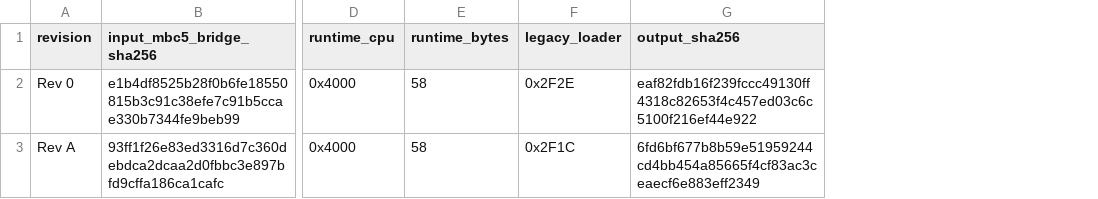
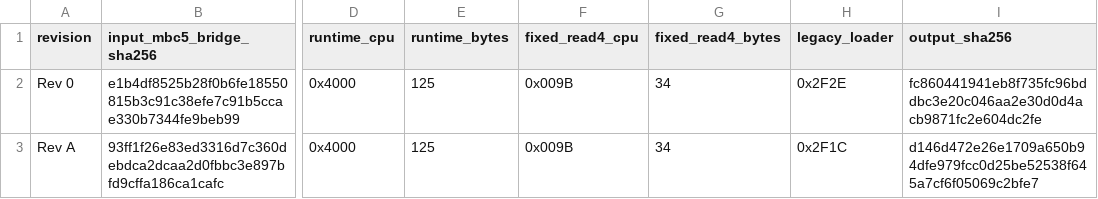
Before and after one commit to SakuraiTsubaki/GREEN, a CSV file: research/species-runtime-baselines.csv, drawn as a sheet; only a part is shown, gaps mark what is left out; addresses are those after the commit; the diff names each change by its address in the sheet, - before the commit and + after, or states it on an @@ line.

Commit message:
Resolve expanded species through MBC5 index

```diff
--- a/research/species-runtime-baselines.csv
+++ b/research/species-runtime-baselines.csv
+column F (fixed_read4_cpu), rows 2-3: 0x009B | 0x009B
+column G (fixed_read4_bytes), rows 2-3: 34 | 34
-E2:E3 (runtime_bytes): 58
+E2:E3 (runtime_bytes): 125
-I2 (output_sha256): eaf82fdb16f239fccc49130ff4318c82653f4c457ed03c6c5100f216ef44e922
+I2 (output_sha256): fc860441941eb8f735fc96bddbc3e20c046aa2e30d0d4acb9871fc2e604dc2fe
-I3 (output_sha256): 6fd6bf677b8b59e51959244cd4bb454a85665f4cf83ac3ceaecf6e883eff2349
+I3 (output_sha256): d146d472e26e1709a650b94dfe979fcc0d25be52538f645a7cf6f05069c2bfe7
```
Also changed, not shown: 6 other files.
